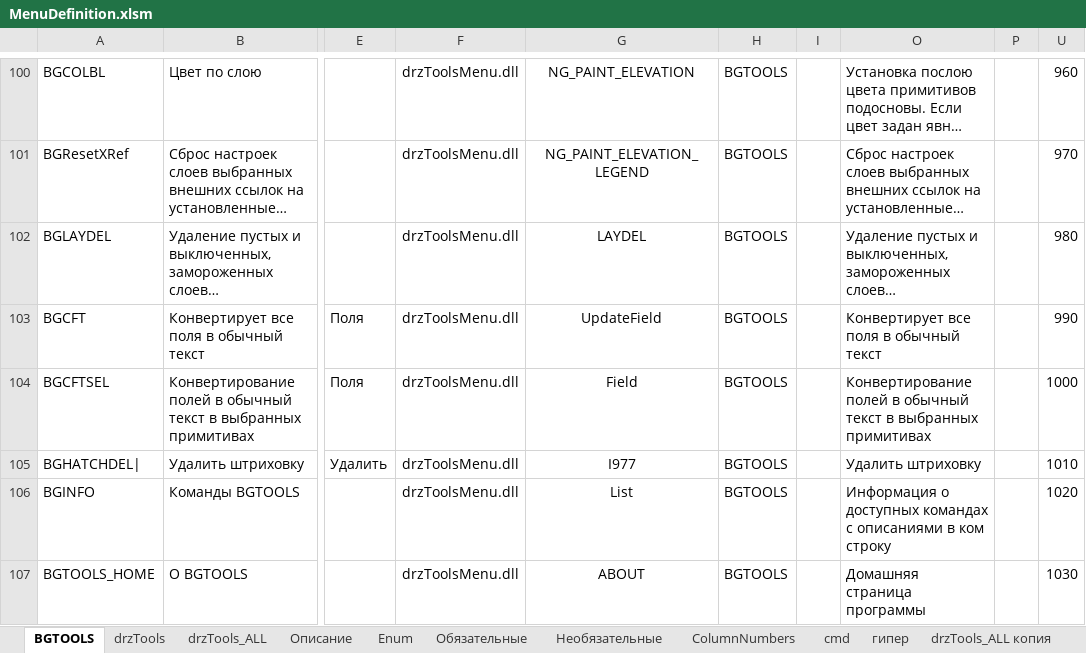
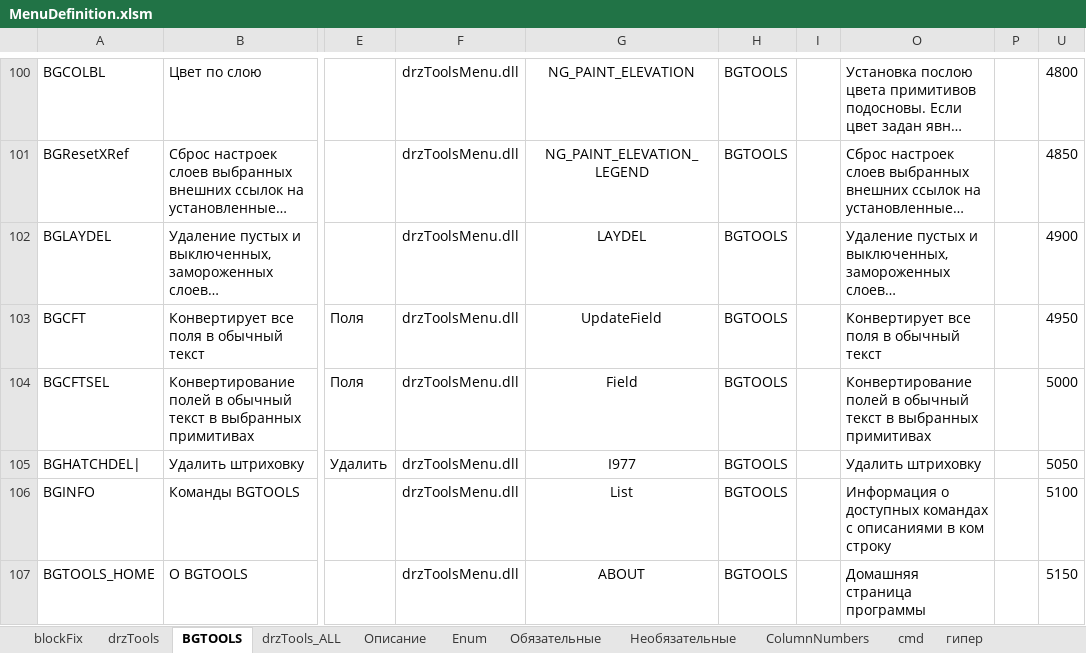
Before and after one commit to doctorRaz/drzTools, an Excel workbook: Menu/MenuDefinition.xlsm, sheet BGTOOLS, drawn as a sheet; only a part is shown, gaps mark what is left out; long unchanged cells end in …; values as stored, in another font and other column widths than the file's, no borders; conditional formats and table styles not drawn; the diff covers the shown part only; the diff names each change by its address in the sheet, - before the commit and + after, or states it on an @@ line.

```diff
--- a/Menu/MenuDefinition.xlsm (sheet BGTOOLS)
+++ b/Menu/MenuDefinition.xlsm (sheet BGTOOLS)
+sheet tab: blockFix
@@ sheet tab order changed: blockFix | drzTools | BGTOOLS | drzTools_ALL | Описание | Enum | Обязательные | Необязательные | ColumnNumbers | cmd | гипер @@
-U100: 960
+U100: 4800
-U101: 970
+U101: 4850
-U102: 980
+U102: 4900
-U103: 990
+U103: 4950
-U104: 1000
+U104: 5000
-U105: 1010
+U105: 5050
-U106: 1020
+U106: 5100
-U107: 1030
+U107: 5150
```
Also changed, not shown: 28 edited cells elsewhere in this sheet, sheet drzTools_ALL, sheet drzTools, sheet Описание, formulas that keep their value, hidden cells, 2 other files.
